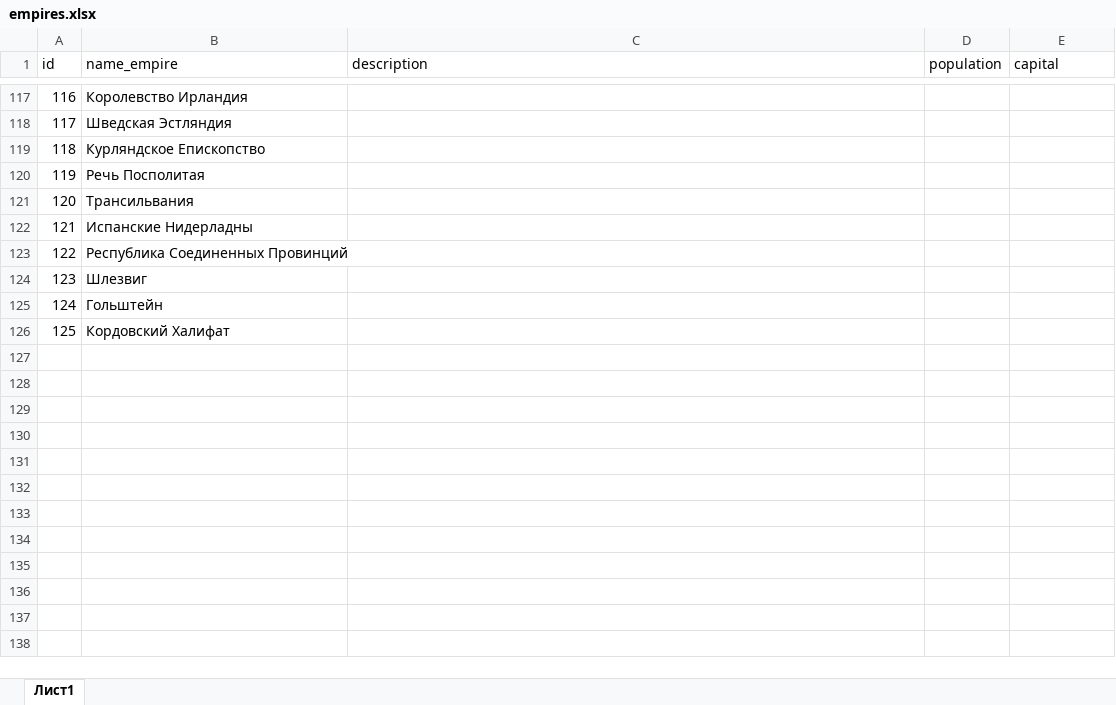
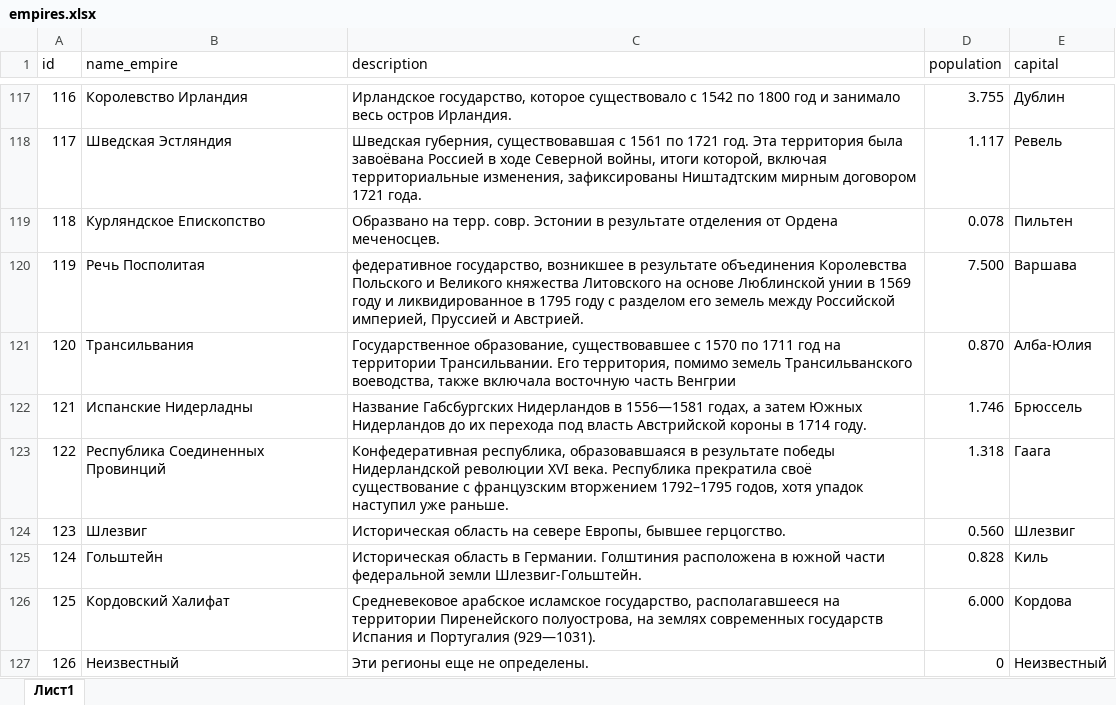
Before and after one commit to bazunaka/bazGames, an Excel workbook: The Rurik Empire/docs/empires.xlsx, sheet Лист1, drawn as a sheet; only a part is shown, gaps mark what is left out; values as stored, in another font and other column widths than the file's, no cell formats; the diff covers the shown part only; the diff names each change by its address in the sheet, - before the commit and + after, or states it on an @@ line.

```diff
--- a/The Rurik Empire/docs/empires.xlsx (sheet Лист1)
+++ b/The Rurik Empire/docs/empires.xlsx (sheet Лист1)
-C117 (description): (empty)
+C117 (description): Ирландское государство, которое существовало с 1542 по 1800 год и занимало весь остров Ирландия.
-D117 (population): (empty)
+D117 (population): 3.755
-E117 (capital): (empty)
+E117 (capital): Дублин
-C118 (description): (empty)
+C118 (description): Шведская губерния, существовавшая с 1561 по 1721 год. Эта территория была завоёвана Россией в ходе Северной войны, итоги которой, включая территориальные изменения, зафиксированы Ништадтским мирным договором 1721 года.
-D118 (population): (empty)
+D118 (population): 1.117
-E118 (capital): (empty)
+E118 (capital): Ревель
-C119 (description): (empty)
+C119 (description): Образвано на терр. совр. Эстонии в результате отделения от Ордена меченосцев.
-D119 (population): (empty)
+D119 (population): 0.078
-E119 (capital): (empty)
+E119 (capital): Пильтен
-C120 (description): (empty)
+C120 (description): федеративное государство, возникшее в результате объединения Королевства Польского и Великого княжества Литовского на основе Люблинской унии в 1569 году и ликвидированное в 1795 году с разделом его земель между Российской империей, Пруссией и Австрией.
-D120 (population): (empty)
+D120 (population): 7.500
-E120 (capital): (empty)
+E120 (capital): Варшава
-C121 (description): (empty)
+C121 (description): Государственное образование, существовавшее с 1570 по 1711 год на территории Трансильвании. Его территория, помимо земель Трансильванского воеводства, также включала восточную часть Венгрии
-D121 (population): (empty)
+D121 (population): 0.870
-E121 (capital): (empty)
+E121 (capital): Алба-Юлия
-C122 (description): (empty)
+C122 (description): Название Габсбургских Нидерландов в 1556—1581 годах, а затем Южных Нидерландов до их перехода под власть Австрийской короны в 1714 году.
-D122 (population): (empty)
+D122 (population): 1.746
-E122 (capital): (empty)
+E122 (capital): Брюссель
-C123 (description): (empty)
+C123 (description): Конфедеративная республика, образовавшаяся в результате победы Нидерландской революции XVI века. Республика прекратила своё существование с французским вторжением 1792–1795 годов, хотя упадок наступил уже раньше.
-D123 (population): (empty)
+D123 (population): 1.318
-E123 (capital): (empty)
+E123 (capital): Гаага
-C124 (description): (empty)
+C124 (description): Историческая область на севере Европы, бывшее герцогство.
-D124 (population): (empty)
+D124 (population): 0.560
-E124 (capital): (empty)
+E124 (capital): Шлезвиг
-C125 (description): (empty)
+C125 (description): Историческая область в Германии. Голштиния расположена в южной части федеральной земли Шлезвиг-Гольштейн.
-D125 (population): (empty)
+D125 (population): 0.828
-E125 (capital): (empty)
+E125 (capital): Киль
-C126 (description): (empty)
+C126 (description): Средневековое арабское исламское государство, располагавшееся на территории Пиренейского полуострова, на землях современных государств Испания и Португалия (929—1031).
-D126 (population): (empty)
+D126 (population): 6.000
-E126 (capital): (empty)
+E126 (capital): Кордова
+row 127: 126 | Неизвестный | Эти регионы еще не определены. | 0 | Неизвестный
```
Also changed, not shown: 2 added rows, 2 removed rows and 27 edited cells elsewhere in this sheet, cell formats, The Rurik Empire/docs/regions.xlsx, 46 other files.
